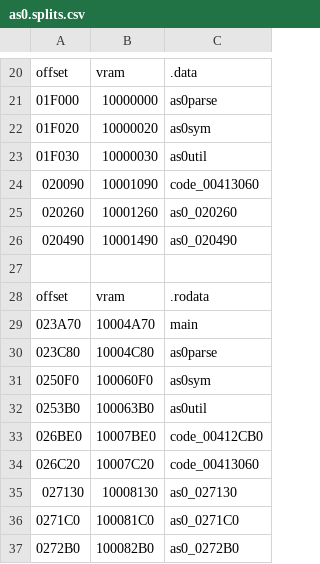
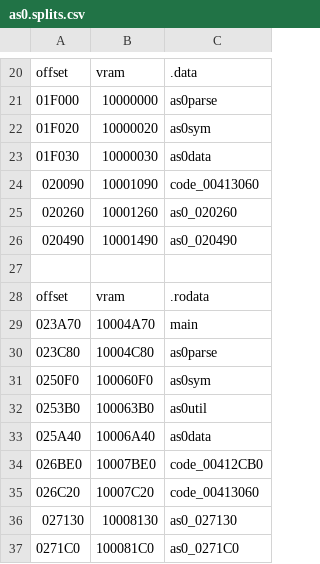
Before and after one commit to Unnunu/ido-matching-decomp, a CSV file: symbols/5.3/as0.splits.csv, drawn as a sheet; only a part is shown, gaps mark what is left out; the shorter side is filled out with more unchanged rows.

Commit message:
Move as0 data into as0data and resplit target data

```diff
--- a/symbols/5.3/as0.splits.csv
+++ b/symbols/5.3/as0.splits.csv
@@ -22,3 +22,3 @@ offset,vram,.data
 01F020,10000020,as0sym
-01F030,10000030,as0util
+01F030,10000030,as0data
 020090,10001090,code_00413060
@@ -32,2 +32,3 @@ offset,vram,.rodata
 0253B0,100063B0,as0util
+025A40,10006A40,as0data
 026BE0,10007BE0,code_00412CB0
```
Also changed, not shown: symbols/7.1/as0.splits.csv, 3 other files.
